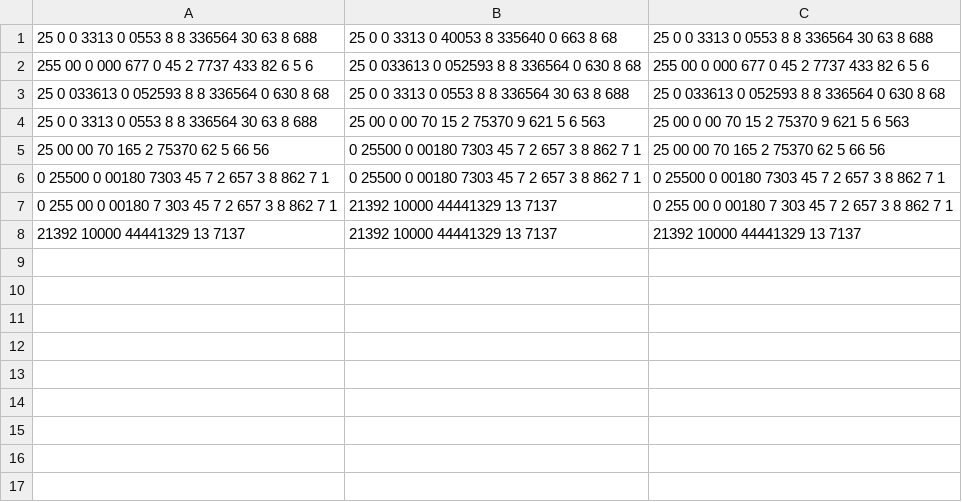
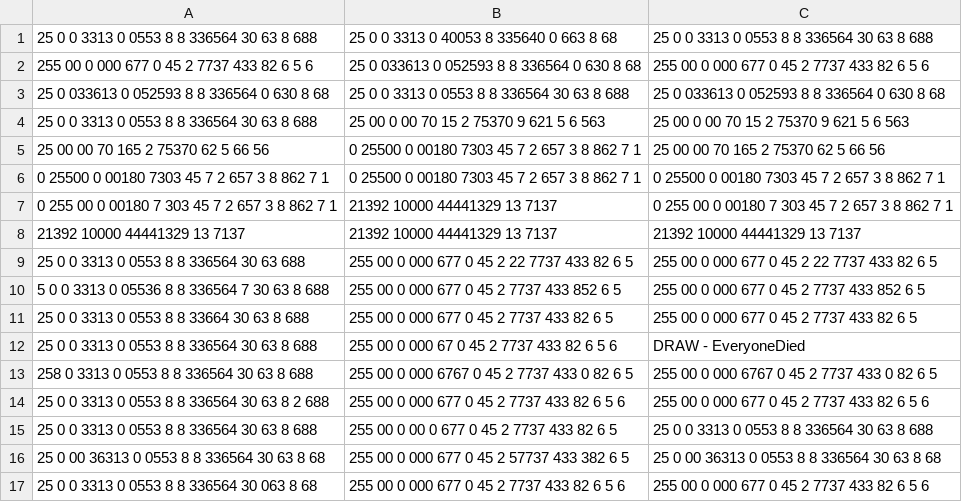
Before and after one commit to kiml42/SpaceCombatSimulation, a CSV file: tmp/evolvingShips/evolvingShips.csv, drawn as a sheet.

```diff
--- a/tmp/evolvingShips/evolvingShips.csv
+++ b/tmp/evolvingShips/evolvingShips.csv
@@ -8 +8,10 @@
 21392  10000                 44441329  13   7137  ;21392  10000                 44441329  13   7137  ;21392  10000                 44441329  13   7137
+ 25  0 0 3313   0   0553 8 8  336564  30 63   688 ; 255 00 0   000 677 0 45  2 22 7737  433   82  6 5; 255 00 0   000 677 0 45  2 22 7737  433   82  6 5
+ 5 0 0 3313   0   05536 8 8  336564 7 30 63 8  688;  255 00 0   000 677 0 45   2 7737  433   852  6 5;  255 00 0   000 677 0 45   2 7737  433   852  6 5
+ 25 0 0 3313   0   0553 8 8  33664  30  63 8  688 ; 255 00 0   000 677 0 45    2 7737  433   82  6 5 ; 255 00 0   000 677 0 45    2 7737  433   82  6 5
+ 25 0 0 3313   0   0553 8 8  336564  30 63 8 688  ; 255 00 0   000 67 0 45   2 7737  433  82  6 5 6  ;DRAW - EveryoneDied
+ 258 0  3313   0   0553 8 8  336564  30 63 8  688 ; 255 00 0   000 6767 0 45   2 7737  433 0  82  6 5; 255 00 0   000 6767 0 45   2 7737  433 0  82  6 5
+ 25 0 0 3313   0   0553 8 8  336564  30 63 8 2 688; 255 00 0   000 677 0 45   2 7737  433   82  6 5 6; 255 00 0   000 677 0 45   2 7737  433   82  6 5 6
+ 25 0 0 3313   0   0553 8 8  336564  30 63 8  688 ; 255 00 0    00 0 677 0 45   2 7737  433   82  6 5; 25 0 0 3313   0   0553 8 8  336564  30 63 8  688
+ 25 0 00 36313   0   0553 8 8  336564  30 63 8  68; 255 00 0   000 677 0 45   2 57737  433   382  6 5; 25 0 00 36313   0   0553 8 8  336564  30 63 8  68
+ 25 0 0 3313   0    0553 8 8  336564  30 063 8  68; 255 00 0   000 677 0 45   2 7737  433   82  6 5 6; 255 00 0   000 677 0 45   2 7737  433   82  6 5 6
```
Also changed, not shown: 17 other files.
